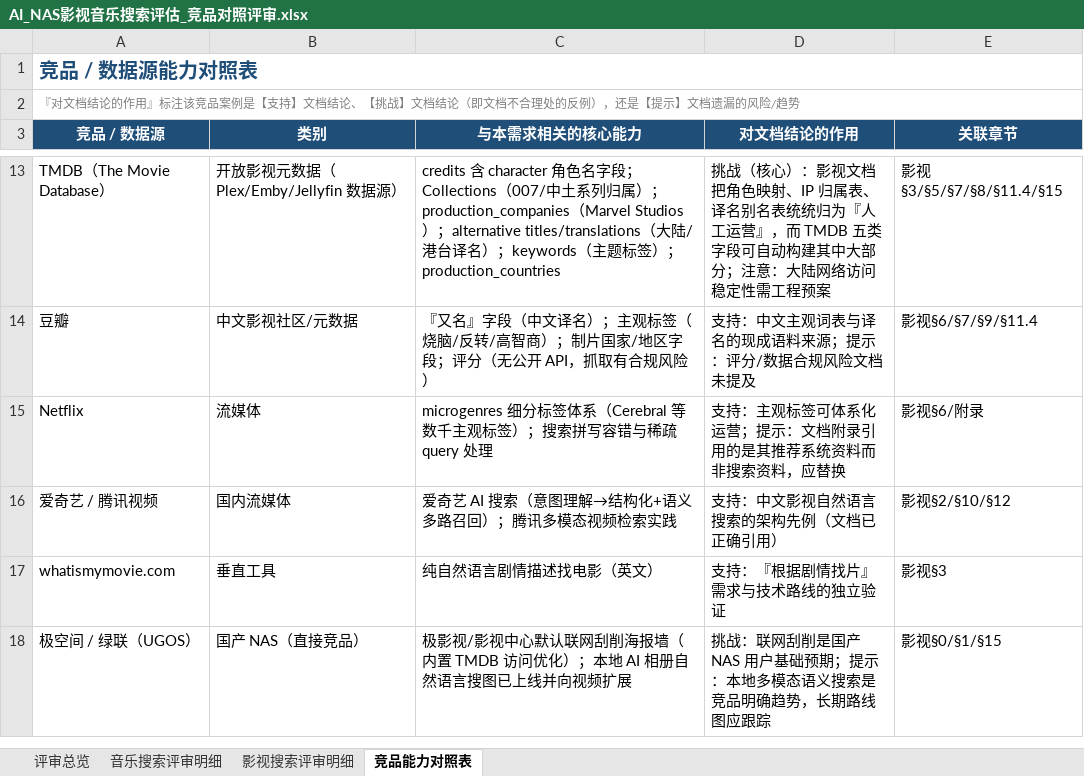
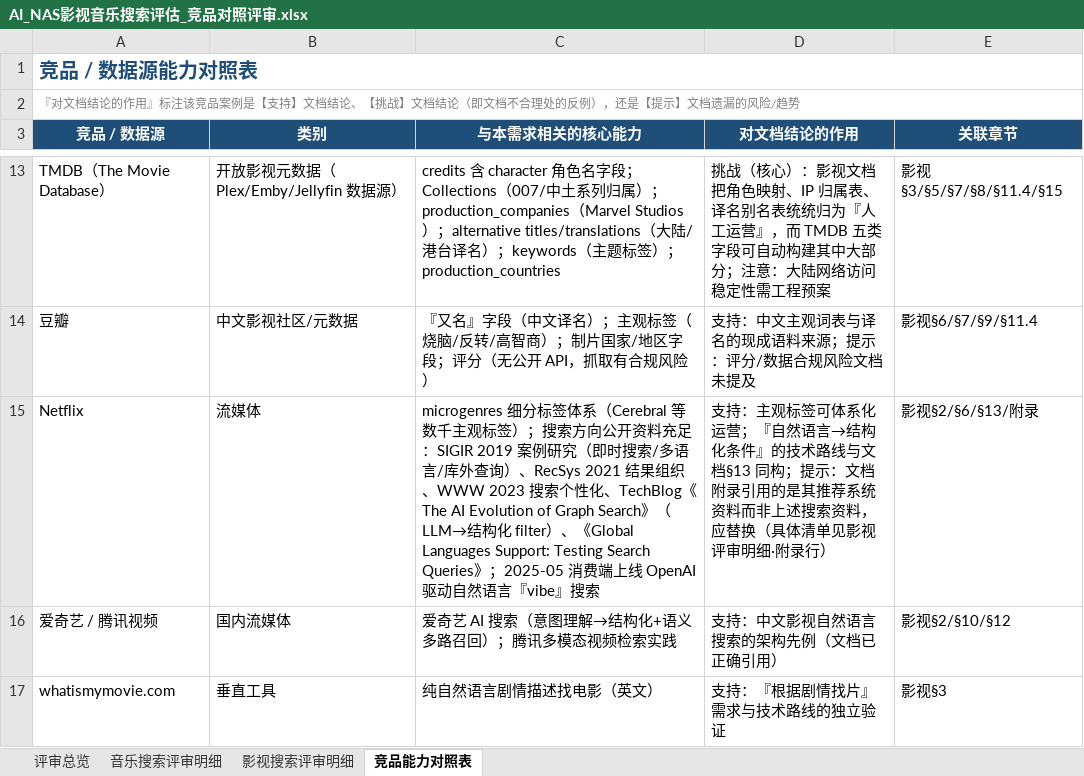
Before and after one commit to s07811016043-collab/allen, an Excel workbook: AI_NAS影视音乐搜索评估_竞品对照评审.xlsx, sheet 竞品能力对照表, drawn as a sheet; only a part is shown, gaps mark what is left out; the shorter side is filled out with more unchanged rows; values as stored, in another font and other column widths than the file's, no borders; the diff names each change by its address in the sheet, - before the commit and + after, or states it on an @@ line.

```diff
--- a/AI_NAS影视音乐搜索评估_竞品对照评审.xlsx (sheet 竞品能力对照表)
+++ b/AI_NAS影视音乐搜索评估_竞品对照评审.xlsx (sheet 竞品能力对照表)
-C15 (与本需求相关的核心能力): …）；搜索拼写容错与稀疏 query 处理
+C15 (与本需求相关的核心能力): …）；搜索方向公开资料充足：SIGIR 2019 案例研究（即时搜索/多语言/库外查询）、RecSys 2021 结果组织、WWW 2023 搜索个性化、TechBlog《The AI Evolution of Graph Search》（LLM→结构化 filter）、《Global Languages Support: Testing Search Queries》；2025-05 消费端上线 OpenAI 驱动自然语言『vibe』搜索
-D15 (对文档结论的作用): …化运营；提示：文档附录引用的是其推荐系统资料而非搜索资料，应替换
+D15 (对文档结论的作用): …化运营；『自然语言→结构化条件』的技术路线与文档§13 同构；提示：文档附录引用的是其推荐系统资料而非上述搜索资料，应替换（具体清单见影视评审明细·附录行）
-E15 (关联章节): 影视§6/附录
+E15 (关联章节): 影视§2/§6/§13/附录
```
Also changed, not shown: sheet 影视搜索评审明细.
